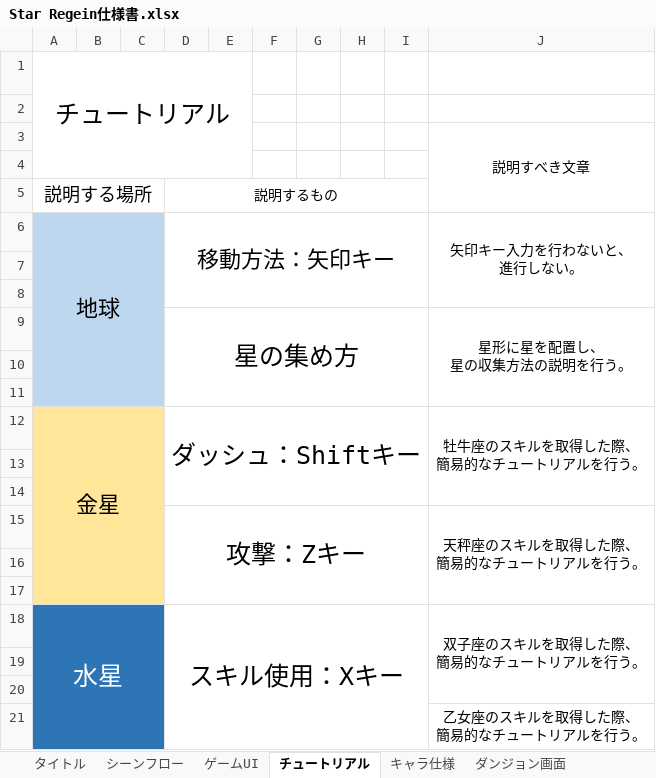
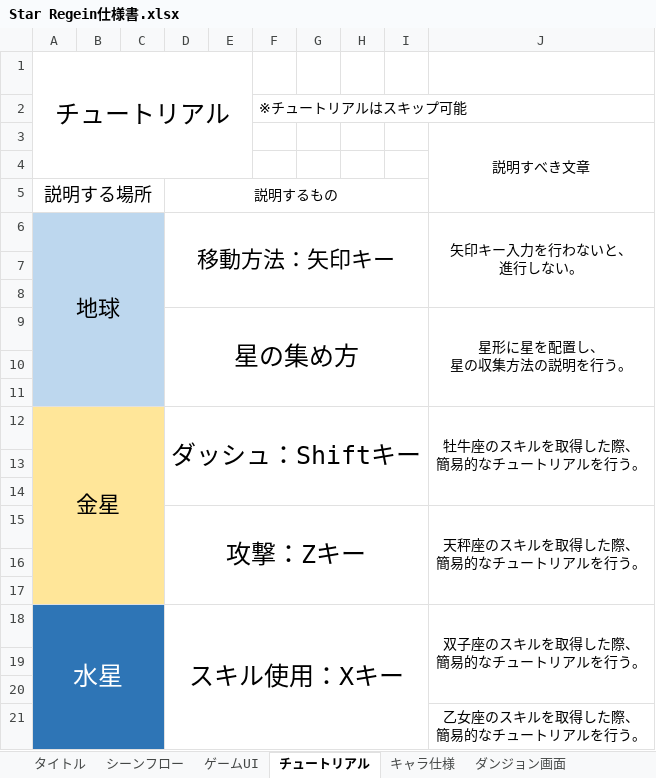
Before and after one commit to r1towww/osore, an Excel workbook: Star Regein仕様書.xlsx, sheet チュートリアル, drawn as a sheet; values as stored, in another font and other column widths than the file's, no borders; charts and pictures not drawn; the diff names each change by its address in the sheet, - before the commit and + after, or states it on an @@ line.

```diff
--- a/Star Regein仕様書.xlsx (sheet チュートリアル)
+++ b/Star Regein仕様書.xlsx (sheet チュートリアル)
-F2: (empty)
+F2: ※チュートリアルはスキップ可能
```
Also changed, not shown: sheet 星能力概要, sheet キャラ仕様, sheet ゲームUI, charts or pictures, 2 other files.
